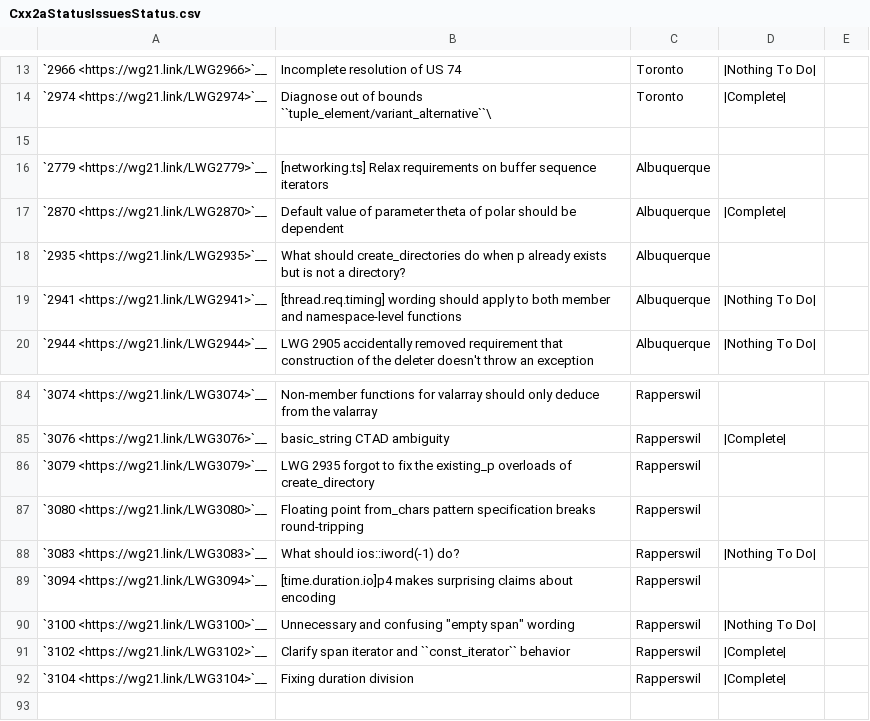
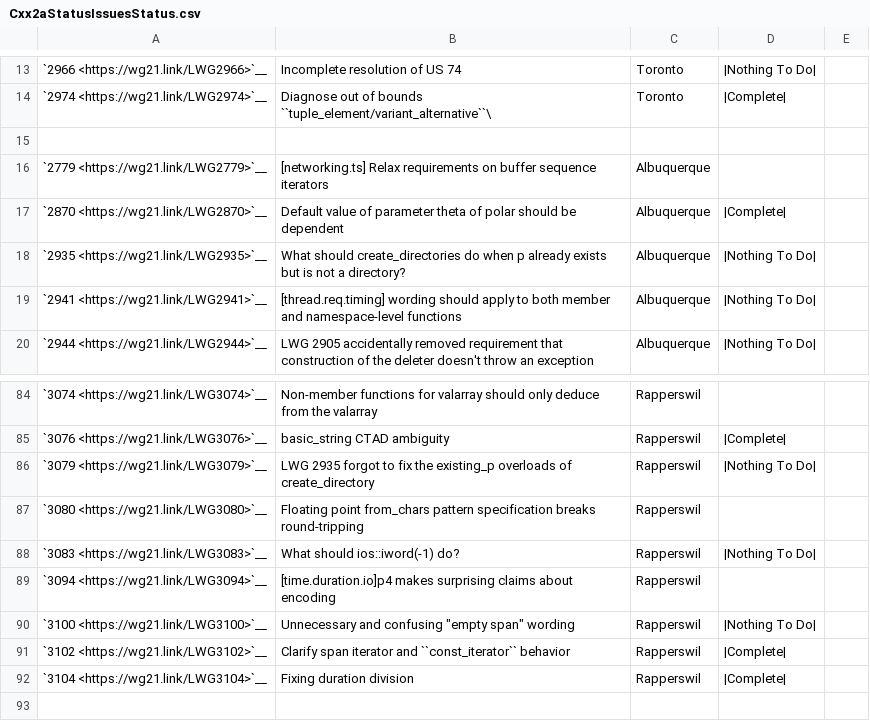
Before and after one commit to open-vela/nuttx_libs_libxx_libcxx, a CSV file: docs/Cxx2aStatusIssuesStatus.csv, drawn as a sheet; only a part is shown, gaps mark what is left out.

```diff
--- a/docs/Cxx2aStatusIssuesStatus.csv
+++ b/docs/Cxx2aStatusIssuesStatus.csv
@@ -17,3 +17,3 @@
 "`2870 <https://wg21.link/LWG2870>`__","Default value of parameter theta of polar should be dependent","Albuquerque","|Complete|",""
-"`2935 <https://wg21.link/LWG2935>`__","What should create_directories do when p already exists but is not a directory?","Albuquerque","",""
+"`2935 <https://wg21.link/LWG2935>`__","What should create_directories do when p already exists but is not a directory?","Albuquerque","|Nothing To Do|",""
 "`2941 <https://wg21.link/LWG2941>`__","[thread.req.timing] wording should apply to both member and namespace-level functions","Albuquerque","|Nothing To Do|",""
@@ -85,3 +85,3 @@
 "`3076 <https://wg21.link/LWG3076>`__","basic_string CTAD ambiguity","Rapperswil","|Complete|",""
-"`3079 <https://wg21.link/LWG3079>`__","LWG 2935 forgot to fix the existing_p overloads of create_directory","Rapperswil","",""
+"`3079 <https://wg21.link/LWG3079>`__","LWG 2935 forgot to fix the existing_p overloads of create_directory","Rapperswil","|Nothing To Do|",""
 "`3080 <https://wg21.link/LWG3080>`__","Floating point from_chars pattern specification breaks round-tripping","Rapperswil","",""
```
Also changed, not shown: docs/Cxx2aStatusPaperStatus.csv, 3 other files.
